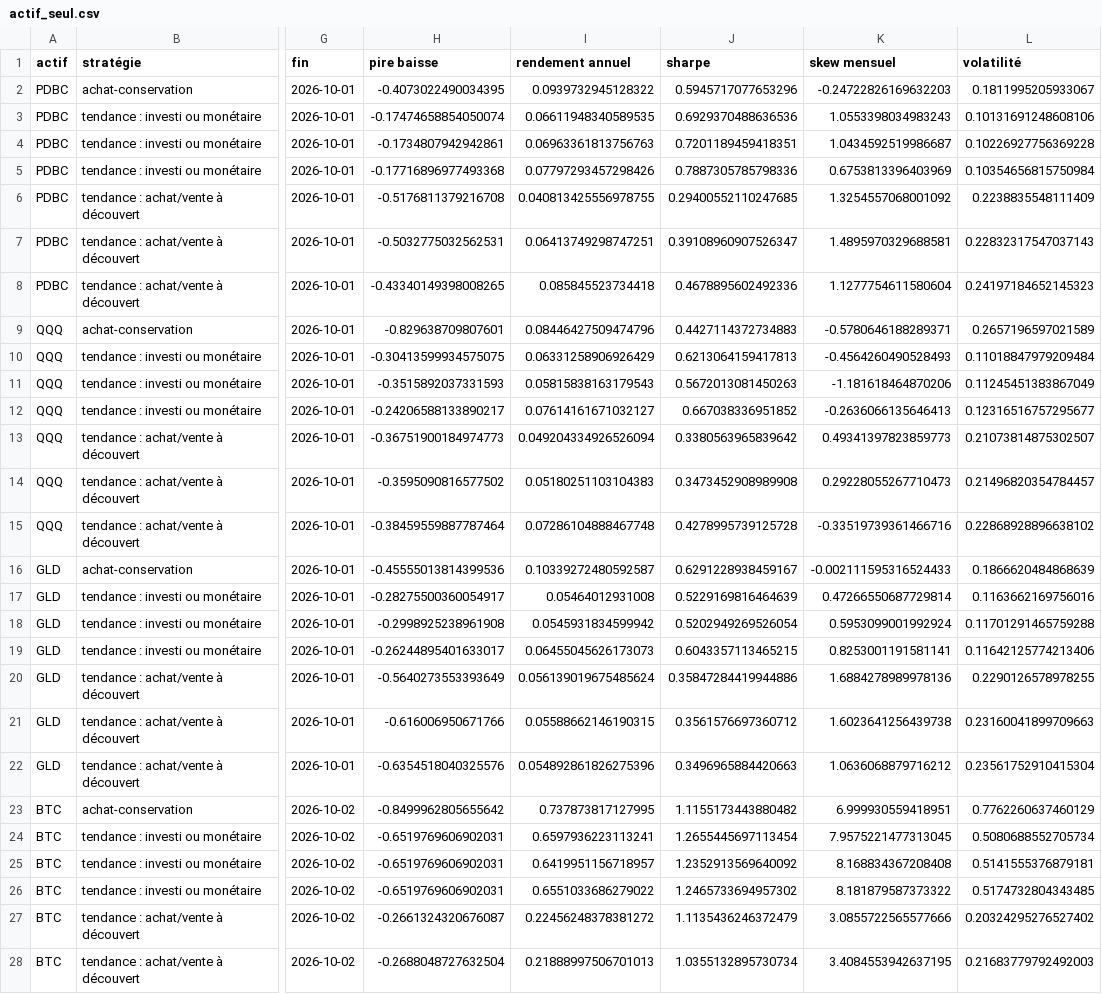
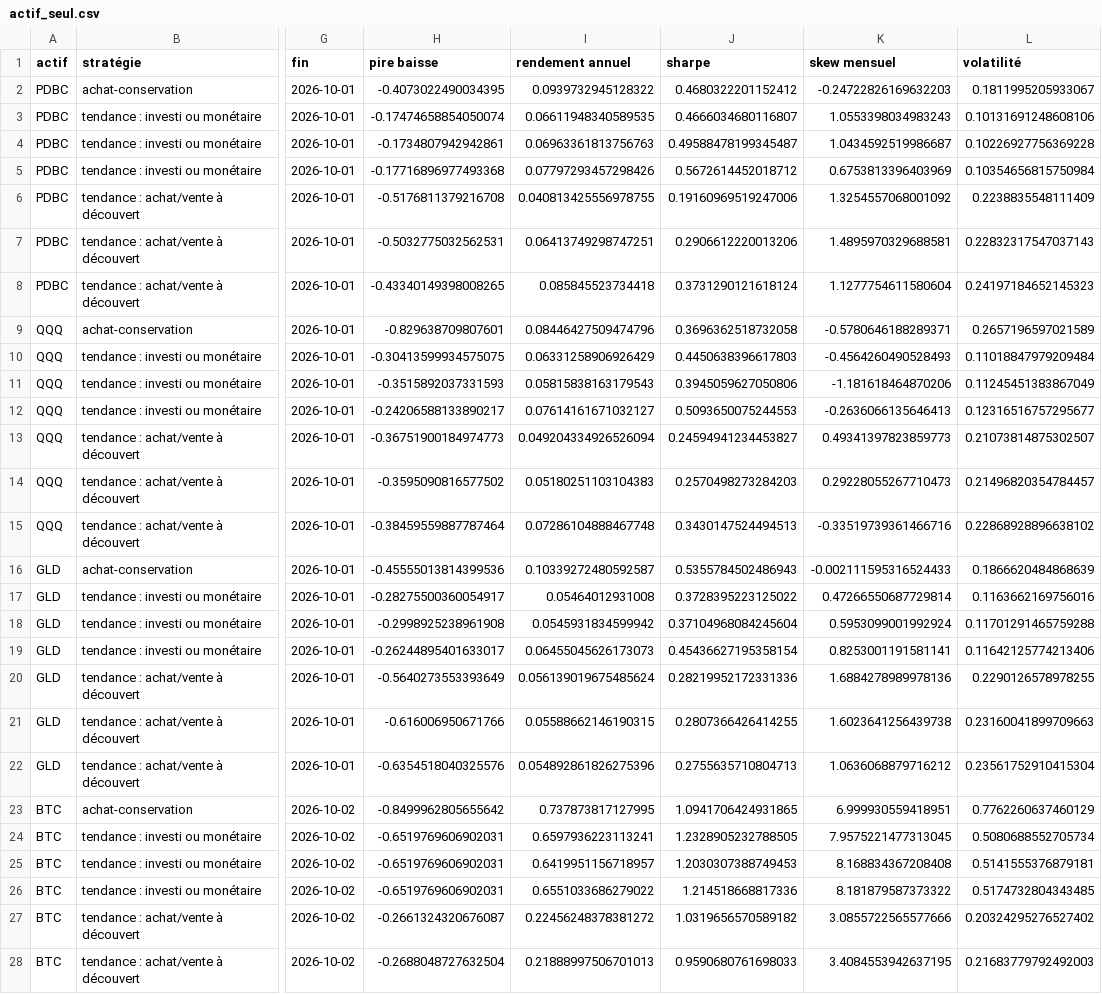
Before and after one commit to Adam2005-ah/snt-2b-adam-cieniewicz, a CSV file: analyse-trend/resultats/actif_seul.csv, drawn as a sheet; only a part is shown, gaps mark what is left out; the diff covers the shown part only; the diff names each change by its address in the sheet, - before the commit and + after, or states it on an @@ line.

```diff
--- a/analyse-trend/resultats/actif_seul.csv
+++ b/analyse-trend/resultats/actif_seul.csv
-J2 (sharpe): 0.5945717077653296
+J2 (sharpe): 0.4680322201152412
-J3 (sharpe): 0.6929370488636536
+J3 (sharpe): 0.4666034680116807
-J4 (sharpe): 0.7201189459418351
+J4 (sharpe): 0.49588478199345487
-J5 (sharpe): 0.7887305785798336
+J5 (sharpe): 0.5672614452018712
-J6 (sharpe): 0.29400552110247685
+J6 (sharpe): 0.19160969519247006
-J7 (sharpe): 0.39108960907526347
+J7 (sharpe): 0.2906612220013206
-J8 (sharpe): 0.4678895602492336
+J8 (sharpe): 0.3731290121618124
-J9 (sharpe): 0.4427114372734883
+J9 (sharpe): 0.3696362518732058
-J10 (sharpe): 0.6213064159417813
+J10 (sharpe): 0.4450638396617803
-J11 (sharpe): 0.5672013081450263
+J11 (sharpe): 0.3945059627050806
-J12 (sharpe): 0.667038336951852
+J12 (sharpe): 0.5093650075244553
-J13 (sharpe): 0.3380563965839642
+J13 (sharpe): 0.24594941234453827
-J14 (sharpe): 0.3473452908989908
+J14 (sharpe): 0.2570498273284203
-J15 (sharpe): 0.4278995739125728
+J15 (sharpe): 0.3430147524494513
-J16 (sharpe): 0.6291228938459167
+J16 (sharpe): 0.5355784502486943
-J17 (sharpe): 0.5229169816464639
+J17 (sharpe): 0.3728395223125022
-J18 (sharpe): 0.5202949269526054
+J18 (sharpe): 0.37104968084245604
-J19 (sharpe): 0.6043357113465215
+J19 (sharpe): 0.45436627195358154
-J20 (sharpe): 0.35847284419944886
+J20 (sharpe): 0.28219952172331336
-J21 (sharpe): 0.3561576697360712
+J21 (sharpe): 0.2807366426414255
-J22 (sharpe): 0.3496965884420663
+J22 (sharpe): 0.2755635710804713
-J23 (sharpe): 1.1155173443880482
+J23 (sharpe): 1.0941706424931865
-J24 (sharpe): 1.2655445697113454
+J24 (sharpe): 1.2328905232788505
-J25 (sharpe): 1.2352913569640092
+J25 (sharpe): 1.2030307388749453
-J26 (sharpe): 1.2465733694957302
+J26 (sharpe): 1.214518668817336
-J27 (sharpe): 1.1135436246372479
+J27 (sharpe): 1.0319656570589182
-J28 (sharpe): 1.0355132895730734
+J28 (sharpe): 0.9590680761698033
```
Also changed, not shown: 8 edited cells elsewhere in this file, analyse-trend/resultats/portefeuille_annees.csv, analyse-trend/resultats/portefeuille_correlations_hebdo.csv, 10 other files.
